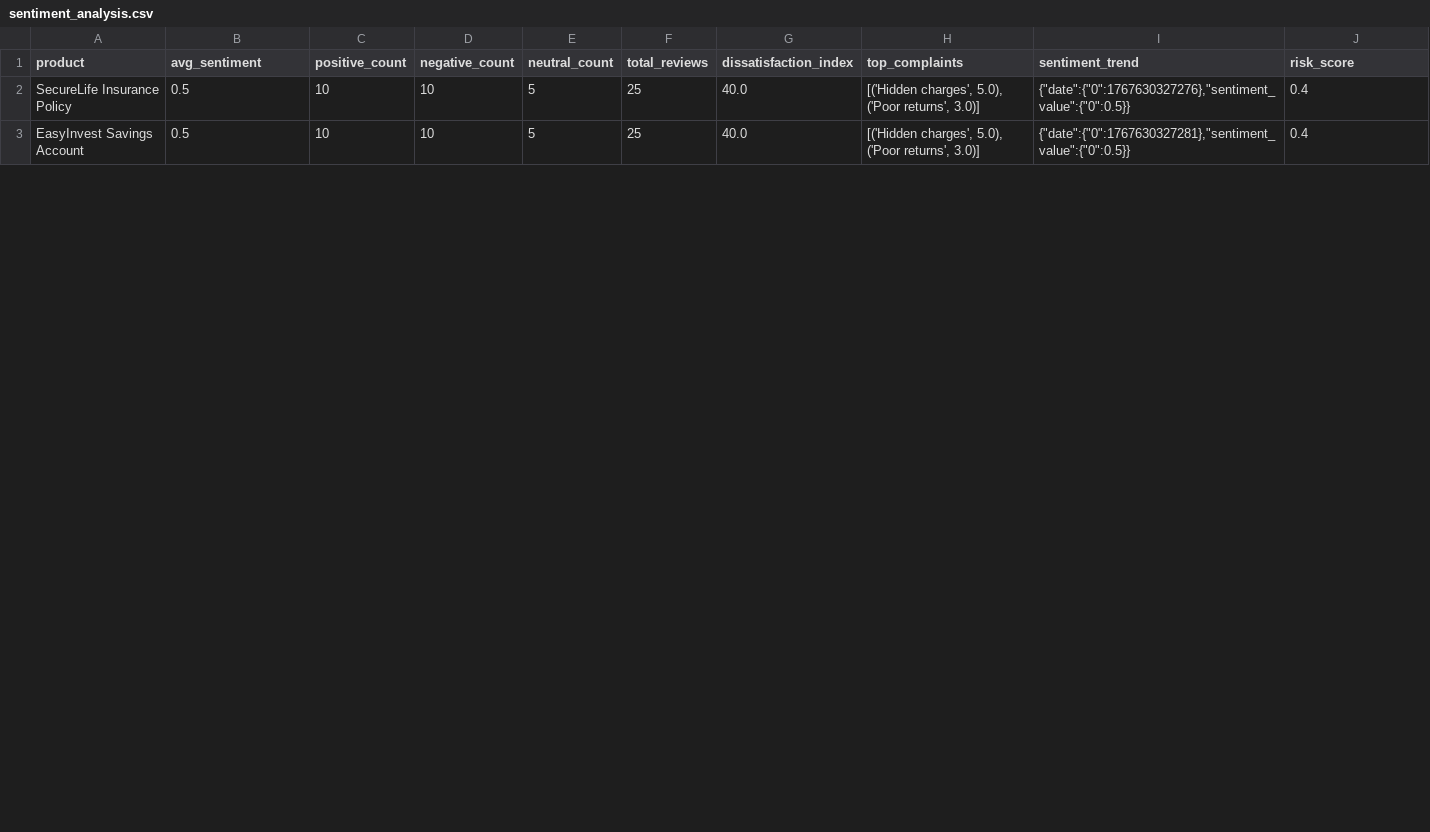
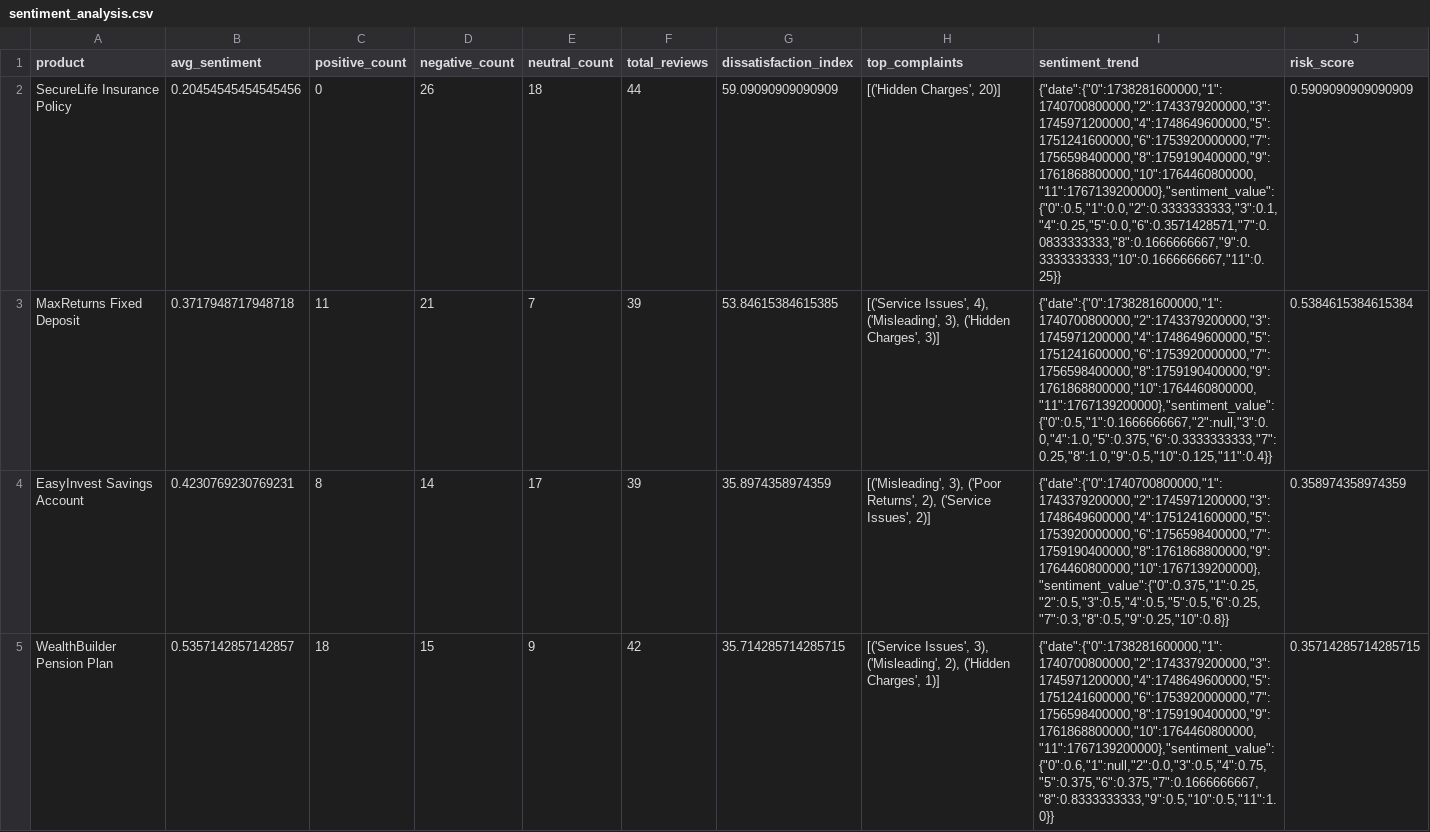
Before and after one commit to ChittHirpara/daiict, a CSV file: data/processed/sentiment_analysis.csv, drawn as a sheet; only a part is shown; the diff covers the shown part only.

```diff
--- a/data/processed/sentiment_analysis.csv
+++ b/data/processed/sentiment_analysis.csv
@@ -1,3 +1,5 @@
 product,avg_sentiment,positive_count,negative_count,neutral_count,total_reviews,dissatisfaction_index,top_complaints,sentiment_trend,risk_score
-SecureLife Insurance Policy,0.5,10,10,5,25,40.0,"[('Hidden charges', 5.0), ('Poor returns', 3.0)]","{""date"":{""0"":1767630327276},""sentiment_value"":{""0"":0.5}}",0.4
-EasyInvest Savings Account,0.5,10,10,5,25,40.0,"[('Hidden charges', 5.0), ('Poor returns', 3.0)]","{""date"":{""0"":1767630327281},""sentiment_value"":{""0"":0.5}}",0.4
+SecureLife Insurance Policy,0.20454545454545456,0,26,18,44,59.09090909090909,"[('Hidden Charges', 20)]","{""date"":{""0"":1738281600000,""1"":1740700800000,""2"":1743379200000,""3"":1745971200000,""4"":1748649600000,""5"":1751241600000,""6"":1753920000000,""7"":1756598400000,""8"":1759190400000,""9"":1761868800000,""10"":1764460800000,""11"":1767139200000},""sentiment_value"":{""0"":0.5,""1"":0.0,""2"":0.3333333333,""3"":0.1,""4"":0.25,""5"":0.0,""6"":0.3571428571,""7"":0.0833333333,""8"":0.1666666667,""9"":0.3333333333,""10"":0.1666666667,""11"":0.25}}",0.5909090909090909
+MaxReturns Fixed Deposit,0.3717948717948718,11,21,7,39,53.84615384615385,"[('Service Issues', 4), ('Misleading', 3), ('Hidden Charges', 3)]","{""date"":{""0"":1738281600000,""1"":1740700800000,""2"":1743379200000,""3"":1745971200000,""4"":1748649600000,""5"":1751241600000,""6"":1753920000000,""7"":1756598400000,""8"":1759190400000,""9"":1761868800000,""10"":1764460800000,""11"":1767139200000},""sentiment_value"":{""0"":0.5,""1"":0.1666666667,""2"":null,""3"":0.0,""4"":1.0,""5"":0.375,""6"":0.3333333333,""7"":0.25,""8"":1.0,""9"":0.5,""10"":0.125,""11"":0.4}}",0.5384615384615384
+EasyInvest Savings Account,0.4230769230769231,8,14,17,39,35.8974358974359,"[('Misleading', 3), ('Poor Returns', 2), ('Service Issues', 2)]","{""date"":{""0"":1740700800000,""1"":1743379200000,""2"":1745971200000,""3"":1748649600000,""4"":1751241600000,""5"":1753920000000,""6"":1756598400000,""7"":1759190400000,""8"":1761868800000,""9"":1764460800000,""10"":1767139200000},""sentiment_value"":{""0"":0.375,""1"":0.25,""2"":0.5,""3"":0.5,""4"":0.5,""5"":0.5,""6"":0.25,""7"":0.3,""8"":0.5,""9"":0.25,""10"":0.8}}",0.358974358974359
+WealthBuilder Pension Plan,0.5357142857142857,18,15,9,42,35.714285714285715,"[('Service Issues', 3), ('Misleading', 2), ('Hidden Charges', 1)]","{""date"":{""0"":1738281600000,""1"":1740700800000,""2"":1743379200000,""3"":1745971200000,""4"":1748649600000,""5"":1751241600000,""6"":1753920000000,""7"":1756598400000,""8"":1759190400000,""9"":1761868800000,""10"":1764460800000,""11"":1767139200000},""sentiment_value"":{""0"":0.6,""1"":null,""2"":0.0,""3"":0.5,""4"":0.75,""5"":0.375,""6"":0.375,""7"":0.1666666667,""8"":0.8333333333,""9"":0.5,""10"":0.5,""11"":1.0}}",0.35714285714285715
```
Also changed, not shown: 2 removed rows and 9 edited cells elsewhere in this file, data/processed/extracted_promises.csv, data/processed/gap_analysis.csv, 29 other files.
